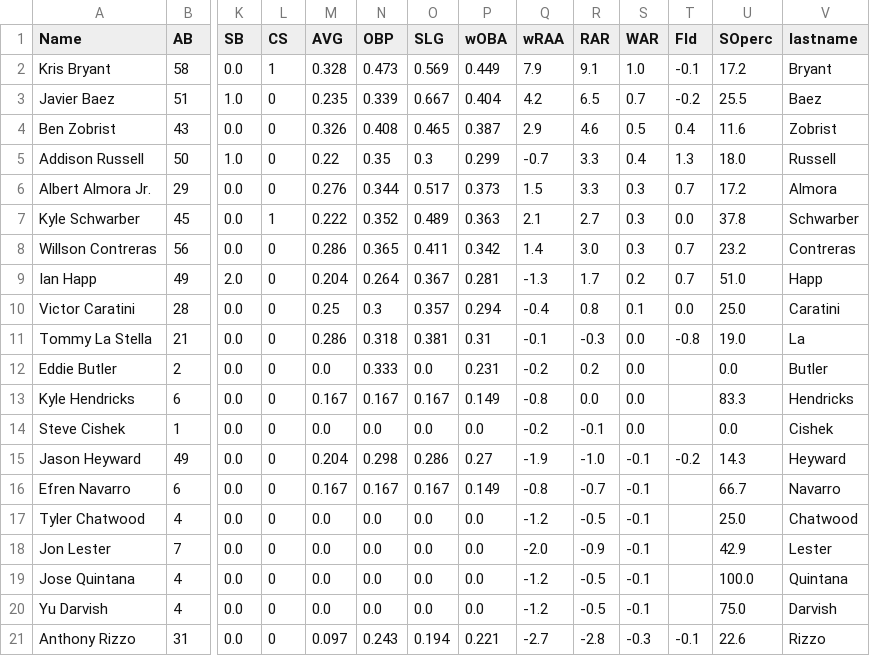
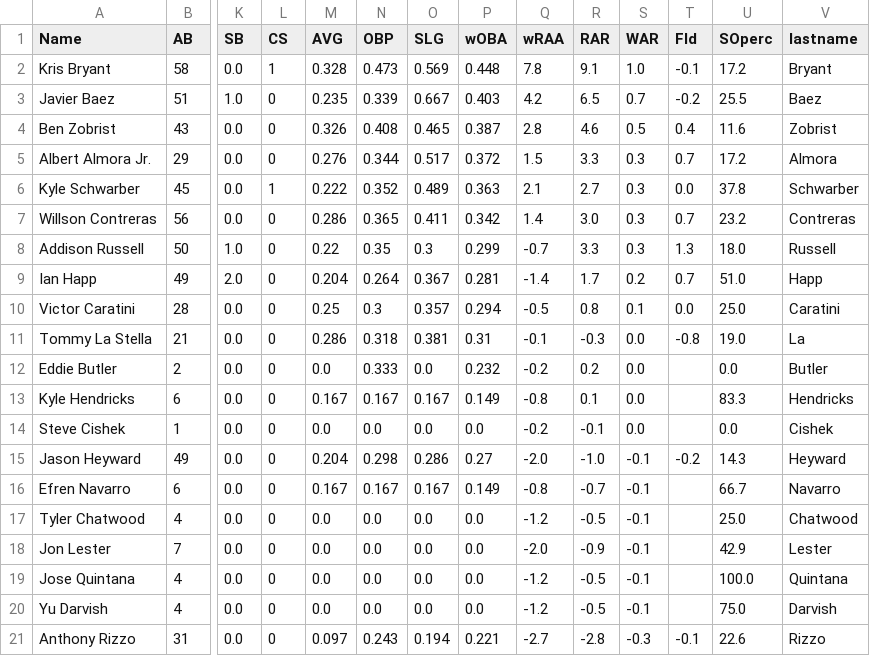
Before and after one commit to timbroderick/pybaseball, a CSV file: csv/cubshit.csv, drawn as a sheet; only a part is shown, gaps mark what is left out; removed rows and columns are numbered as before the commit, all else as after; rows hold the shown columns only; the diff names each change by its address in the sheet, - before the commit and + after, or states it on an @@ line.

```diff
--- a/csv/cubshit.csv
+++ b/csv/cubshit.csv
-P2 (wOBA): 0.449
+P2 (wOBA): 0.448
-Q2 (wRAA): 7.9
+Q2 (wRAA): 7.8
-P3 (wOBA): 0.404
+P3 (wOBA): 0.403
-Q4 (wRAA): 2.9
+Q4 (wRAA): 2.8
-row 5: Addison Russell | 50 | 1.0 | 0 | 0.22 | 0.35 | 0.3 | 0.299 | -0.7 | 3.3 | 0.4 | 1.3 | 18.0 | Russell
-P5 (wOBA): 0.373
+P5 (wOBA): 0.372
+row 8: Addison Russell | 50 | 1.0 | 0 | 0.22 | 0.35 | 0.3 | 0.299 | -0.7 | 3.3 | 0.3 | 1.3 | 18.0 | Russell
-Q9 (wRAA): -1.3
+Q9 (wRAA): -1.4
-Q10 (wRAA): -0.4
+Q10 (wRAA): -0.5
-P12 (wOBA): 0.231
+P12 (wOBA): 0.232
-R13 (RAR): 0.0
+R13 (RAR): 0.1
-Q15 (wRAA): -1.9
+Q15 (wRAA): -2.0
```
Also changed, not shown: csv/cubsnextlast.csv, csv/soxagg.csv, 37 other files.
